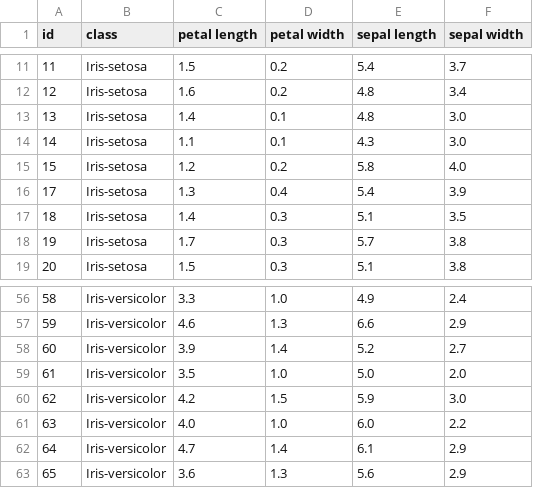
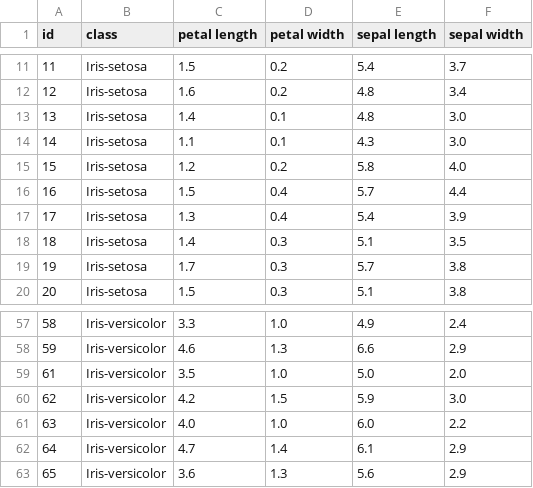
Before and after one commit to rhindottire/Data-Mining, a CSV file: pendata/iris_cleaned.csv, drawn as a sheet; only a part is shown, gaps mark what is left out; removed rows and columns are numbered as before the commit, all else as after; the diff names each change by its address in the sheet, - before the commit and + after, or states it on an @@ line.

```diff
--- a/pendata/iris_cleaned.csv
+++ b/pendata/iris_cleaned.csv
+row 16: 16 | Iris-setosa | 1.5 | 0.4 | 5.7 | 4.4
-row 58: 60 | Iris-versicolor | 3.9 | 1.4 | 5.2 | 2.7
```
Also changed, not shown: 7 other files.
